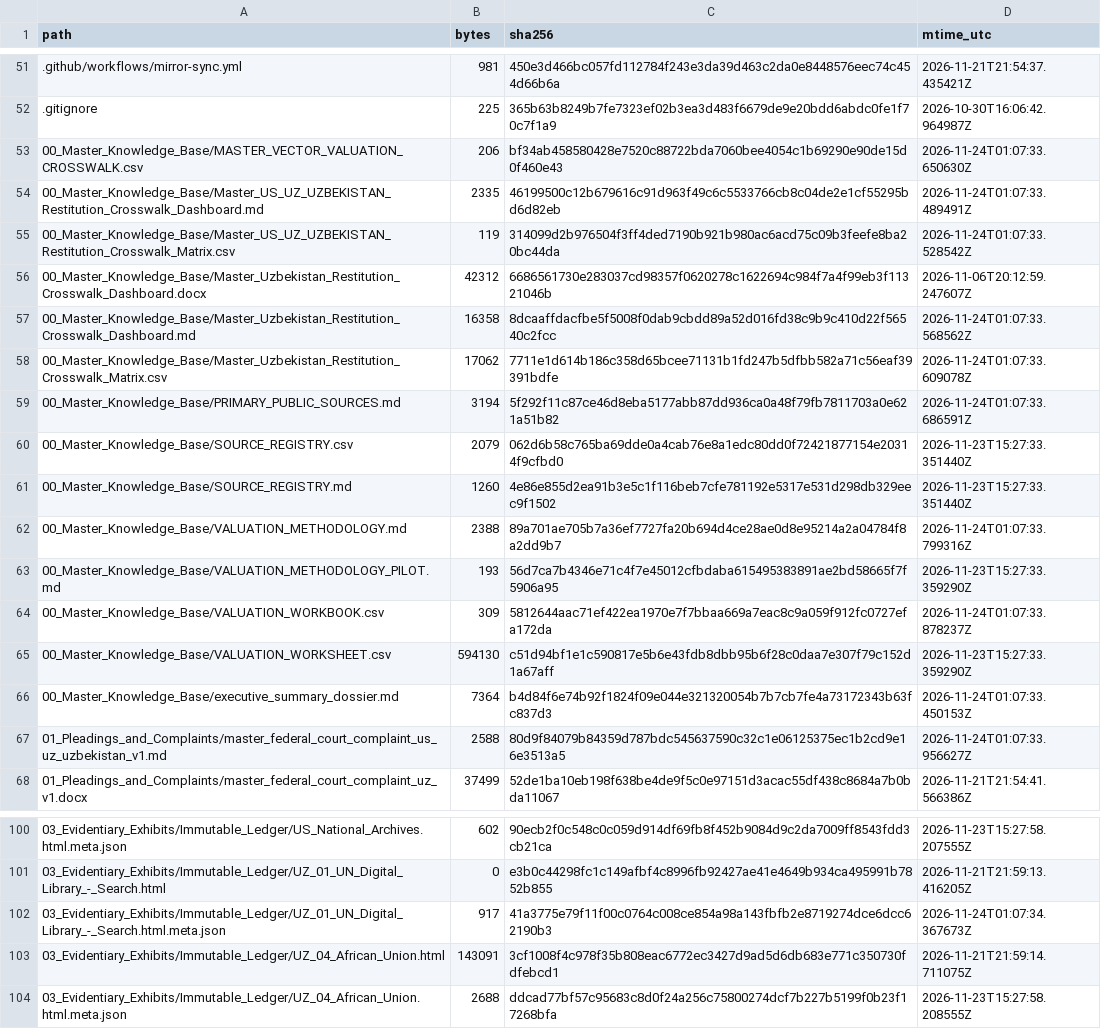
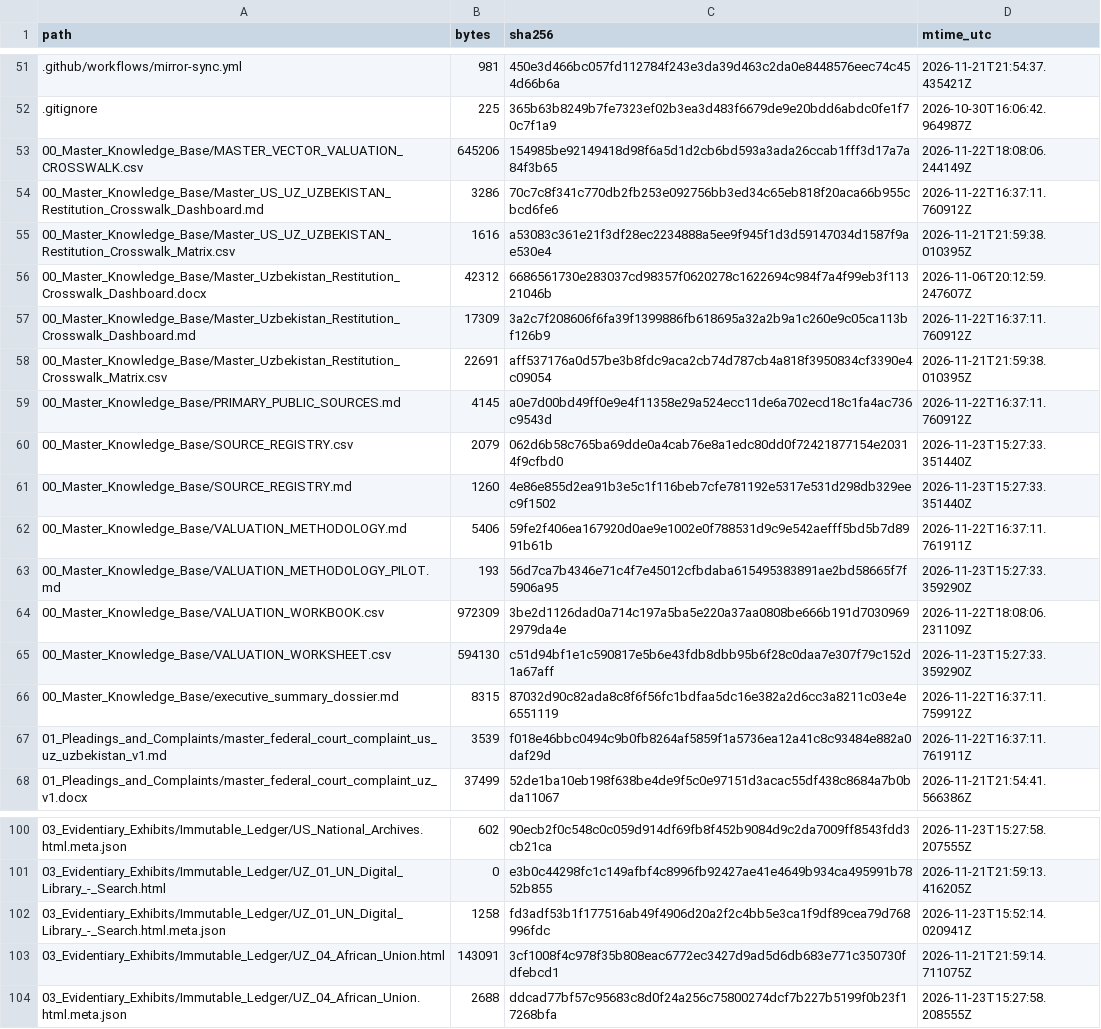
Before and after one commit to GlobalRestitutionAlliance/asia-us-uz-uzbekistan-master-litigation, a CSV file: 99_Archives_and_Manifests/MANIFEST_SHA256.csv, drawn as a sheet; only a part is shown, gaps mark what is left out; the diff covers the shown part only.

```diff
--- a/99_Archives_and_Manifests/MANIFEST_SHA256.csv
+++ b/99_Archives_and_Manifests/MANIFEST_SHA256.csv
@@ -52,17 +52,17 @@ path,bytes,sha256,mtime_utc
 .gitignore,225,365b63b8249b7fe7323ef02b3ea3d483f6679de9e20bdd6abdc0fe1f70c7f1a9,2026-10-30T16:06:42.964987Z
-00_Master_Knowledge_Base/MASTER_VECTOR_VALUATION_CROSSWALK.csv,206,bf34ab458580428e7520c88722bda7060bee4054c1b69290e90de15d0f460e43,2026-11-24T01:07:33.650630Z
-00_Master_Knowledge_Base/Master_US_UZ_UZBEKISTAN_Restitution_Crosswalk_Dashboard.md,2335,46199500c12b679616c91d963f49c6c5533766cb8c04de2e1cf55295bd6d82eb,2026-11-24T01:07:33.489491Z
-00_Master_Knowledge_Base/Master_US_UZ_UZBEKISTAN_Restitution_Crosswalk_Matrix.csv,119,314099d2b976504f3ff4ded7190b921b980ac6acd75c09b3feefe8ba20bc44da,2026-11-24T01:07:33.528542Z
+00_Master_Knowledge_Base/MASTER_VECTOR_VALUATION_CROSSWALK.csv,645206,154985be92149418d98f6a5d1d2cb6bd593a3ada26ccab1fff3d17a7a84f3b65,2026-11-22T18:08:06.244149Z
+00_Master_Knowledge_Base/Master_US_UZ_UZBEKISTAN_Restitution_Crosswalk_Dashboard.md,3286,70c7c8f341c770db2fb253e092756bb3ed34c65eb818f20aca66b955cbcd6fe6,2026-11-22T16:37:11.760912Z
+00_Master_Knowledge_Base/Master_US_UZ_UZBEKISTAN_Restitution_Crosswalk_Matrix.csv,1616,a53083c361e21f3df28ec2234888a5ee9f945f1d3d59147034d1587f9ae530e4,2026-11-21T21:59:38.010395Z
 00_Master_Knowledge_Base/Master_Uzbekistan_Restitution_Crosswalk_Dashboard.docx,42312,6686561730e283037cd98357f0620278c1622694c984f7a4f99eb3f11321046b,2026-11-06T20:12:59.247607Z
-00_Master_Knowledge_Base/Master_Uzbekistan_Restitution_Crosswalk_Dashboard.md,16358,8dcaaffdacfbe5f5008f0dab9cbdd89a52d016fd38c9b9c410d22f56540c2fcc,2026-11-24T01:07:33.568562Z
-00_Master_Knowledge_Base/Master_Uzbekistan_Restitution_Crosswalk_Matrix.csv,17062,7711e1d614b186c358d65bcee71131b1fd247b5dfbb582a71c56eaf39391bdfe,2026-11-24T01:07:33.609078Z
-00_Master_Knowledge_Base/PRIMARY_PUBLIC_SOURCES.md,3194,5f292f11c87ce46d8eba5177abb87dd936ca0a48f79fb7811703a0e621a51b82,2026-11-24T01:07:33.686591Z
+00_Master_Knowledge_Base/Master_Uzbekistan_Restitution_Crosswalk_Dashboard.md,17309,3a2c7f208606f6fa39f1399886fb618695a32a2b9a1c260e9c05ca113bf126b9,2026-11-22T16:37:11.760912Z
+00_Master_Knowledge_Base/Master_Uzbekistan_Restitution_Crosswalk_Matrix.csv,22691,aff537176a0d57be3b8fdc9aca2cb74d787cb4a818f3950834cf3390e4c09054,2026-11-21T21:59:38.010395Z
+00_Master_Knowledge_Base/PRIMARY_PUBLIC_SOURCES.md,4145,a0e7d00bd49ff0e9e4f11358e29a524ecc11de6a702ecd18c1fa4ac736c9543d,2026-11-22T16:37:11.760912Z
 00_Master_Knowledge_Base/SOURCE_REGISTRY.csv,2079,062d6b58c765ba69dde0a4cab76e8a1edc80dd0f72421877154e20314f9cfbd0,2026-11-23T15:27:33.351440Z
 00_Master_Knowledge_Base/SOURCE_REGISTRY.md,1260,4e86e855d2ea91b3e5c1f116beb7cfe781192e5317e531d298db329eec9f1502,2026-11-23T15:27:33.351440Z
-00_Master_Knowledge_Base/VALUATION_METHODOLOGY.md,2388,89a701ae705b7a36ef7727fa20b694d4ce28ae0d8e95214a2a04784f8a2dd9b7,2026-11-24T01:07:33.799316Z
+00_Master_Knowledge_Base/VALUATION_METHODOLOGY.md,5406,59fe2f406ea167920d0ae9e1002e0f788531d9c9e542aefff5bd5b7d8991b61b,2026-11-22T16:37:11.761911Z
 00_Master_Knowledge_Base/VALUATION_METHODOLOGY_PILOT.md,193,56d7ca7b4346e71c4f7e45012cfbdaba615495383891ae2bd58665f7f5906a95,2026-11-23T15:27:33.359290Z
-00_Master_Knowledge_Base/VALUATION_WORKBOOK.csv,309,5812644aac71ef422ea1970e7f7bbaa669a7eac8c9a059f912fc0727efa172da,2026-11-24T01:07:33.878237Z
+00_Master_Knowledge_Base/VALUATION_WORKBOOK.csv,972309,3be2d1126dad0a714c197a5ba5e220a37aa0808be666b191d70309692979da4e,2026-11-22T18:08:06.231109Z
 00_Master_Knowledge_Base/VALUATION_WORKSHEET.csv,594130,c51d94bf1e1c590817e5b6e43fdb8dbb95b6f28c0daa7e307f79c152d1a67aff,2026-11-23T15:27:33.359290Z
-00_Master_Knowledge_Base/executive_summary_dossier.md,7364,b4d84f6e74b92f1824f09e044e321320054b7b7cb7fe4a73172343b63fc837d3,2026-11-24T01:07:33.450153Z
-01_Pleadings_and_Complaints/master_federal_court_complaint_us_uz_uzbekistan_v1.md,2588,80d9f84079b84359d787bdc545637590c32c1e06125375ec1b2cd9e16e3513a5,2026-11-24T01:07:33.956627Z
+00_Master_Knowledge_Base/executive_summary_dossier.md,8315,87032d90c82ada8c8f6f56fc1bdfaa5dc16e382a2d6cc3a8211c03e4e6551119,2026-11-22T16:37:11.759912Z
+01_Pleadings_and_Complaints/master_federal_court_complaint_us_uz_uzbekistan_v1.md,3539,f018e46bbc0494c9b0fb8264af5859f1a5736ea12a41c8c93484e882a0daf29d,2026-11-22T16:37:11.761911Z
 01_Pleadings_and_Complaints/master_federal_court_complaint_uz_v1.docx,37499,52de1ba10eb198f638be4de9f5c0e97151d3acac55df438c8684a7b0bda11067,2026-11-21T21:54:41.566386Z
@@ -101,3 +101,3 @@ path,bytes,sha256,mtime_utc
 03_Evidentiary_Exhibits/Immutable_Ledger/UZ_01_UN_Digital_Library_-_Search.html,0,e3b0c44298fc1c149afbf4c8996fb92427ae41e4649b934ca495991b7852b855,2026-11-21T21:59:13.416205Z
-03_Evidentiary_Exhibits/Immutable_Ledger/UZ_01_UN_Digital_Library_-_Search.html.meta.json,917,41a3775e79f11f00c0764c008ce854a98a143fbfb2e8719274dce6dcc62190b3,2026-11-24T01:07:34.367673Z
+03_Evidentiary_Exhibits/Immutable_Ledger/UZ_01_UN_Digital_Library_-_Search.html.meta.json,1258,fd3adf53b1f177516ab49f4906d20a2f2c4bb5e3ca1f9df89cea79d768996fdc,2026-11-23T15:52:14.020941Z
 03_Evidentiary_Exhibits/Immutable_Ledger/UZ_04_African_Union.html,143091,3cf1008f4c978f35b808eac6772ec3427d9ad5d6db683e771c350730fdfebcd1,2026-11-21T21:59:14.711075Z
```
Also changed, not shown: 32 edited cells elsewhere in this file, 00_Master_Knowledge_Base/Master_Uzbekistan_Restitution_Crosswalk_Matrix.csv, 21 other files.
